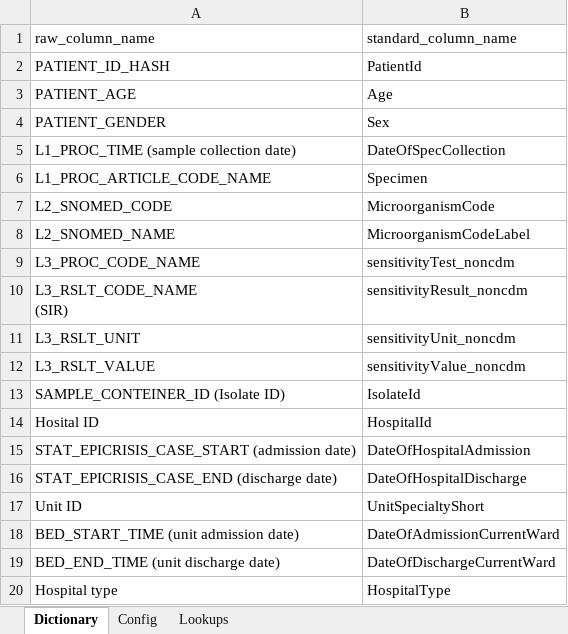
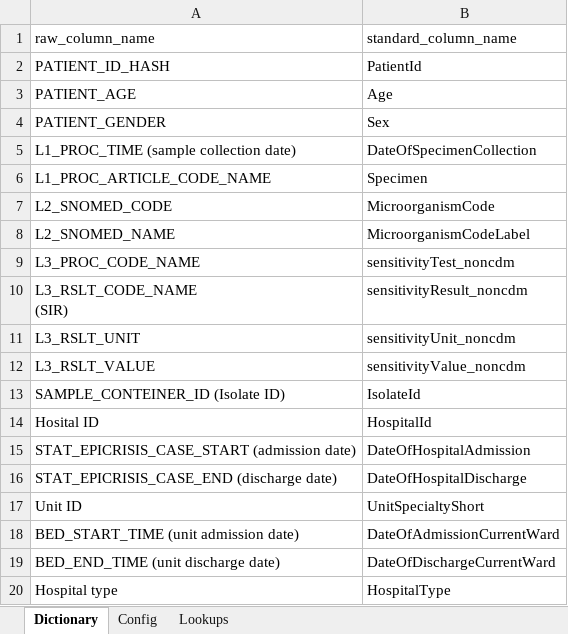
Before and after one commit to Epiconcept-Paris/EHR-BSI, an Excel workbook: reference/dictionaries/EE.xlsx, sheet Dictionary, drawn as a sheet; values as stored, in another font and other column widths than the file's, no borders; the diff names each change by its address in the sheet, - before the commit and + after, or states it on an @@ line.

Commit message:
Updating to DateOfSpecimenCollection

```diff
--- a/reference/dictionaries/EE.xlsx (sheet Dictionary)
+++ b/reference/dictionaries/EE.xlsx (sheet Dictionary)
-B5 (standard_column_name): DateOfSpecCollection
+B5 (standard_column_name): DateOfSpecimenCollection
```
Also changed, not shown: reference/dictionaries/CZ.xlsx, reference/dictionaries/GEN.xlsx, 16 other files.
